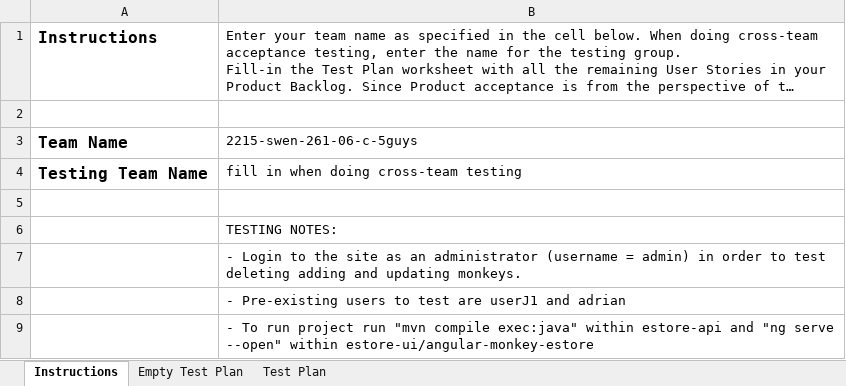
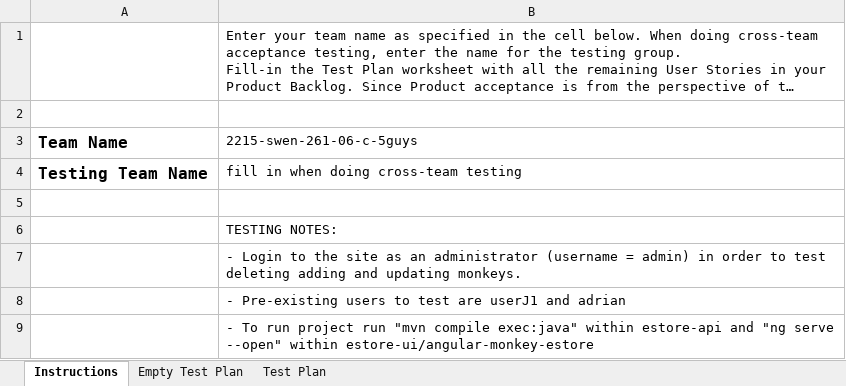
Before and after one commit to awb8593/Monkey-Rental-Service, an Excel workbook: etc/2215-swen-261-06-c-5guys.xlsx, sheet Instructions, drawn as a sheet; long unchanged cells end in …; values as stored, in another font and other column widths than the file's, no borders; the diff names each change by its address in the sheet, - before the commit and + after, or states it on an @@ line.

```diff
--- a/etc/2215-swen-261-06-c-5guys.xlsx (sheet Instructions)
+++ b/etc/2215-swen-261-06-c-5guys.xlsx (sheet Instructions)
-A1 (Team Name): Instructions
+A1 (Team Name): (empty)
```
Also changed, not shown: sheet Test Plan, sheet Empty Test Plan.
